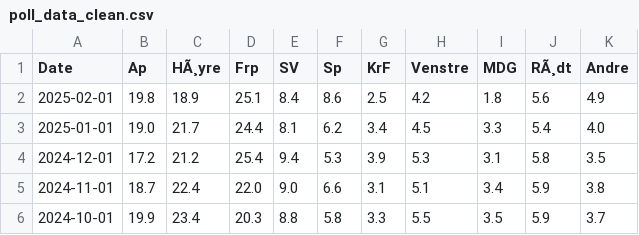
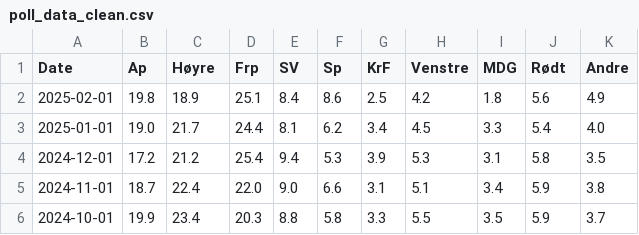
Before and after one commit to PeterAndVik/Populisme.no, a CSV file: data/processed/poll_data_clean.csv, drawn as a sheet; only a part is shown.

```diff
--- a/data/processed/poll_data_clean.csv
+++ b/data/processed/poll_data_clean.csv
@@ -1,2 +1,2 @@
-Date,Ap,HÃ¸yre,Frp,SV,Sp,KrF,Venstre,MDG,RÃ¸dt,Andre
+Date,Ap,Høyre,Frp,SV,Sp,KrF,Venstre,MDG,Rødt,Andre
 2025-02-01,19.8,18.9,25.1,8.4,8.6,2.5,4.2,1.8,5.6,4.9
```
Also changed, not shown: 10 other files.
